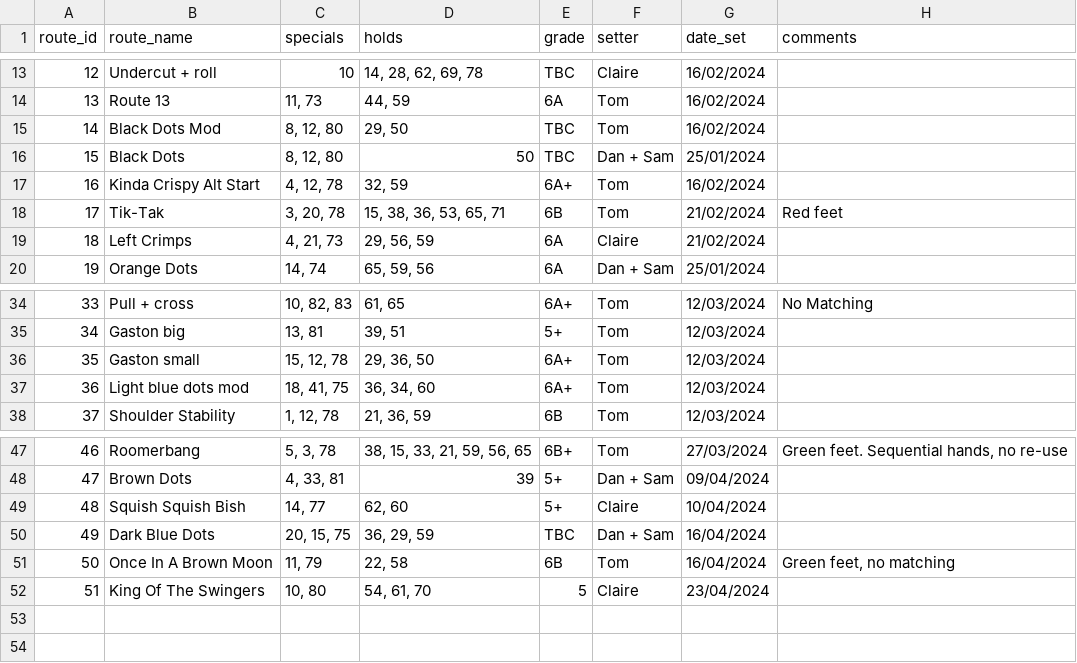
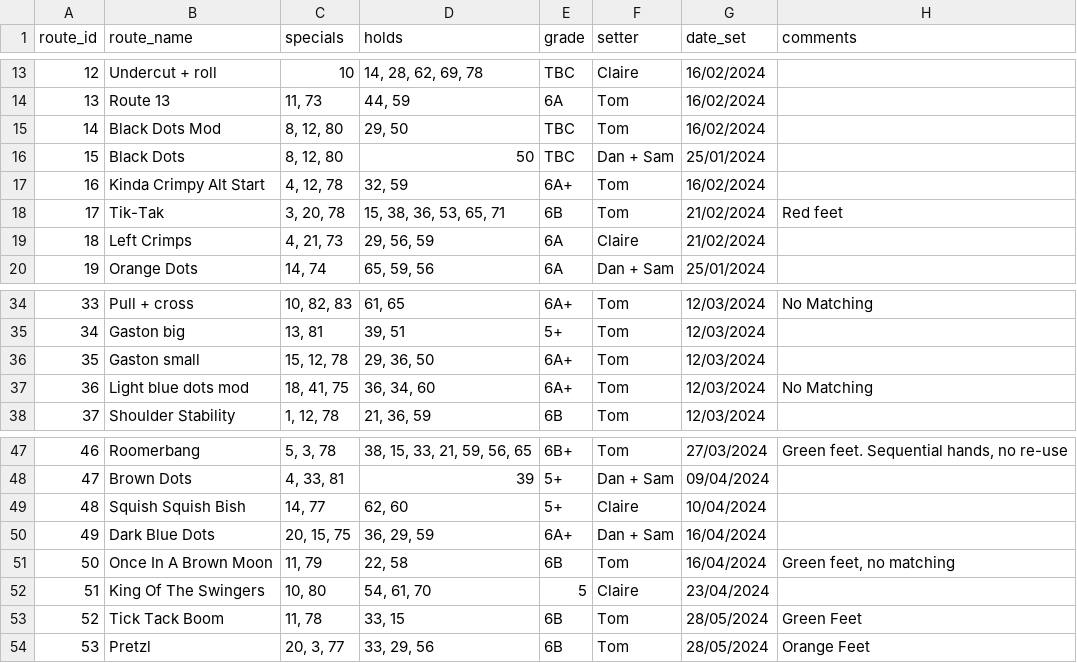
Before and after one commit to ceguest/climbing_app, a CSV file: static/routes.csv, drawn as a sheet; only a part is shown, gaps mark what is left out.

Commit message:
New routes and edits/corrections 28-05-2024

```diff
--- a/static/routes.csv
+++ b/static/routes.csv
@@ -16,3 +16,3 @@ route_id;route_name;specials;holds;grade;setter;date_set;comments
 15;Black Dots;8, 12, 80;50;TBC;Dan + Sam;25/01/2024;
-16;Kinda Crispy Alt Start;4, 12, 78;32, 59;6A+;Tom;16/02/2024;
+16;Kinda Crimpy Alt Start;4, 12, 78;32, 59;6A+;Tom;16/02/2024;
 17;Tik-Tak;3, 20, 78;15, 38, 36, 53, 65, 71;6B;Tom;21/02/2024;Red feet
@@ -36,3 +36,3 @@ route_id;route_name;specials;holds;grade;setter;date_set;comments
 35;Gaston small;15, 12, 78;29, 36, 50;6A+;Tom;12/03/2024;
-36;Light blue dots mod;18, 41, 75;36, 34, 60;6A+;Tom;12/03/2024;
+36;Light blue dots mod;18, 41, 75;36, 34, 60;6A+;Tom;12/03/2024;No Matching
 37;Shoulder Stability;1, 12, 78;21, 36, 59;6B;Tom;12/03/2024;
@@ -49,4 +49,6 @@ route_id;route_name;specials;holds;grade;setter;date_set;comments
 48;Squish Squish Bish;14, 77;62, 60;5+;Claire;10/04/2024;
-49;Dark Blue Dots;20, 15, 75;36, 29, 59;TBC;Dan + Sam;16/04/2024;
+49;Dark Blue Dots;20, 15, 75;36, 29, 59;6A+;Dan + Sam;16/04/2024;
 50;Once In A Brown Moon;11, 79;22, 58;6B;Tom;16/04/2024;Green feet, no matching
 51;King Of The Swingers;10, 80;54, 61, 70;5;Claire;23/04/2024;
+52;Tick Tack Boom;11, 78;33, 15;6B;Tom;28/05/2024;Green Feet
+53;Pretzl;20, 3, 77;33, 29, 56;6B;Tom;28/05/2024;Orange Feet
```
